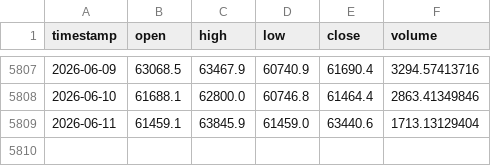
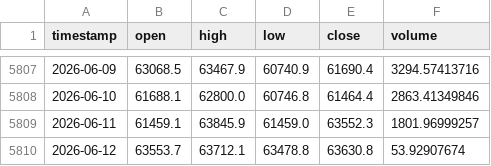
Before and after one commit to Carterasdebolsa/DescargaBTC, a CSV file: Output.csv, drawn as a sheet; only a part is shown, gaps mark what is left out.

Commit message:
Update Output.csv on Fri Jun 12 00:12:56 UTC 2026

```diff
--- a/Output.csv
+++ b/Output.csv
@@ -5808,2 +5808,3 @@ timestamp,open,high,low,close,volume
 2026-06-10,61688.1,62800.0,60746.8,61464.4,2863.41349846
-2026-06-11,61459.1,63845.9,61459.0,63440.6,1713.13129404
+2026-06-11,61459.1,63845.9,61459.0,63552.3,1801.96999257
+2026-06-12,63553.7,63712.1,63478.8,63630.8,53.92907674
```
